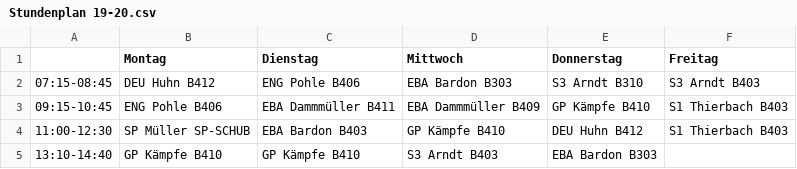
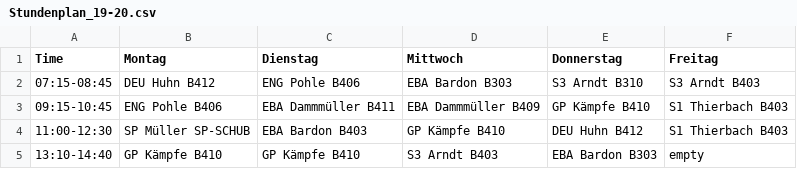
Before and after one commit to TerraDev64/Timetable-app, a CSV file: out/production/Timetable-app/Stundenplan_19-20.csv (was src/main/resources/Stundenplan 19-20.csv), drawn as a sheet.

```diff
--- a/src/main/resources/Stundenplan 19-20.csv
+++ b/out/production/Timetable-app/Stundenplan_19-20.csv
@@ -1,2 +1,2 @@
-,Montag,Dienstag,Mittwoch,Donnerstag,Freitag
+Time,Montag,Dienstag,Mittwoch,Donnerstag,Freitag
 07:15-08:45,DEU Huhn B412,ENG Pohle B406,EBA Bardon B303,S3 Arndt B310,S3 Arndt B403
@@ -4,2 +4,2 @@
 11:00-12:30,SP Müller SP-SCHUB,EBA Bardon B403,GP Kämpfe B410 ,DEU Huhn B412,S1 Thierbach B403
-13:10-14:40,GP Kämpfe B410,GP Kämpfe B410,S3 Arndt B403,EBA Bardon B303
+13:10-14:40,GP Kämpfe B410,GP Kämpfe B410,S3 Arndt B403,EBA Bardon B303,empty
```
Also changed, not shown: 4 other files.
